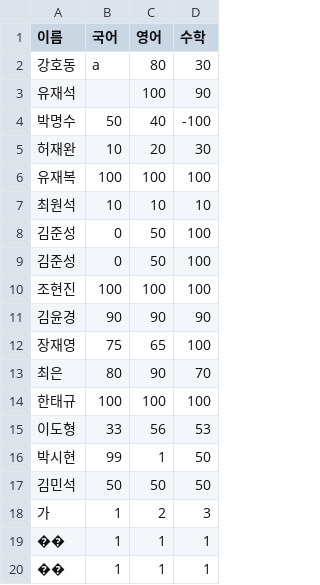
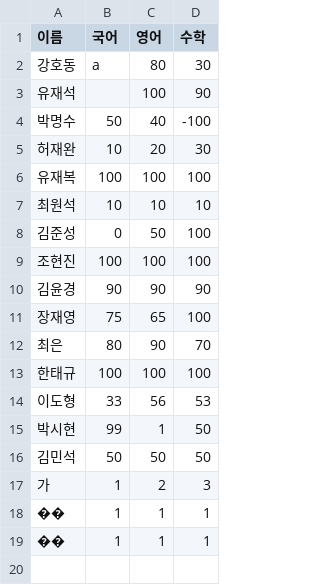
Before and after one commit to rnandory/newlecpj, a CSV file: res/data.csv, drawn as a sheet.

```diff
--- a/res/data.csv
+++ b/res/data.csv
@@ -8,3 +8,2 @@
 김준성,0,50,100
-김준성,0,50,100
 조현진,100,100,100
```
Also changed, not shown: 18 other files.
